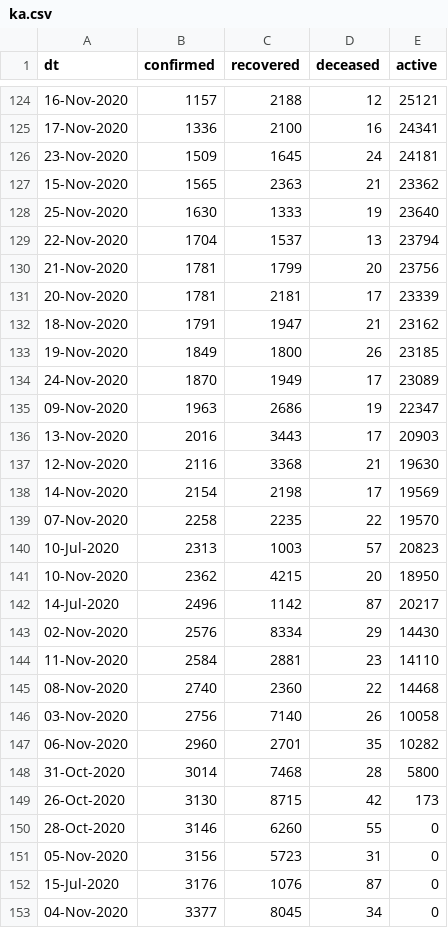
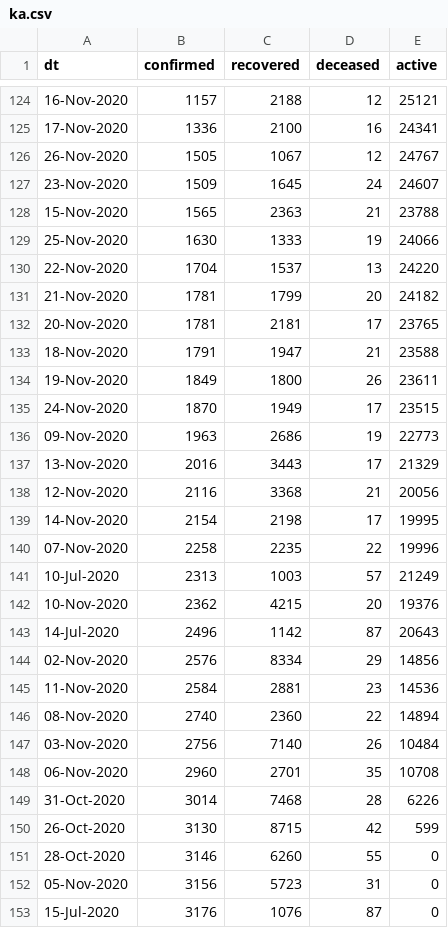
Before and after one commit to vsbabu/covid19_fb_ts, a CSV file: ka.csv, drawn as a sheet; only a part is shown, gaps mark what is left out; the shorter side is filled out with more unchanged rows; the diff covers the shown part only.

```diff
--- a/ka.csv
+++ b/ka.csv
@@ -125,26 +125,27 @@ dt,confirmed,recovered,deceased,active
 17-Nov-2020,1336,2100,16,24341
-23-Nov-2020,1509,1645,24,24181
-15-Nov-2020,1565,2363,21,23362
-25-Nov-2020,1630,1333,19,23640
-22-Nov-2020,1704,1537,13,23794
-21-Nov-2020,1781,1799,20,23756
-20-Nov-2020,1781,2181,17,23339
-18-Nov-2020,1791,1947,21,23162
-19-Nov-2020,1849,1800,26,23185
-24-Nov-2020,1870,1949,17,23089
-09-Nov-2020,1963,2686,19,22347
-13-Nov-2020,2016,3443,17,20903
-12-Nov-2020,2116,3368,21,19630
-14-Nov-2020,2154,2198,17,19569
-07-Nov-2020,2258,2235,22,19570
-10-Jul-2020,2313,1003,57,20823
-10-Nov-2020,2362,4215,20,18950
-14-Jul-2020,2496,1142,87,20217
-02-Nov-2020,2576,8334,29,14430
-11-Nov-2020,2584,2881,23,14110
-08-Nov-2020,2740,2360,22,14468
-03-Nov-2020,2756,7140,26,10058
-06-Nov-2020,2960,2701,35,10282
-31-Oct-2020,3014,7468,28,5800
-26-Oct-2020,3130,8715,42,173
+26-Nov-2020,1505,1067,12,24767
+23-Nov-2020,1509,1645,24,24607
+15-Nov-2020,1565,2363,21,23788
+25-Nov-2020,1630,1333,19,24066
+22-Nov-2020,1704,1537,13,24220
+21-Nov-2020,1781,1799,20,24182
+20-Nov-2020,1781,2181,17,23765
+18-Nov-2020,1791,1947,21,23588
+19-Nov-2020,1849,1800,26,23611
+24-Nov-2020,1870,1949,17,23515
+09-Nov-2020,1963,2686,19,22773
+13-Nov-2020,2016,3443,17,21329
+12-Nov-2020,2116,3368,21,20056
+14-Nov-2020,2154,2198,17,19995
+07-Nov-2020,2258,2235,22,19996
+10-Jul-2020,2313,1003,57,21249
+10-Nov-2020,2362,4215,20,19376
+14-Jul-2020,2496,1142,87,20643
+02-Nov-2020,2576,8334,29,14856
+11-Nov-2020,2584,2881,23,14536
+08-Nov-2020,2740,2360,22,14894
+03-Nov-2020,2756,7140,26,10484
+06-Nov-2020,2960,2701,35,10708
+31-Oct-2020,3014,7468,28,6226
+26-Oct-2020,3130,8715,42,599
 28-Oct-2020,3146,6260,55,0
```
Also changed, not shown: 42 edited cells elsewhere in this file, daily.csv, kl.csv, 39 other files.
